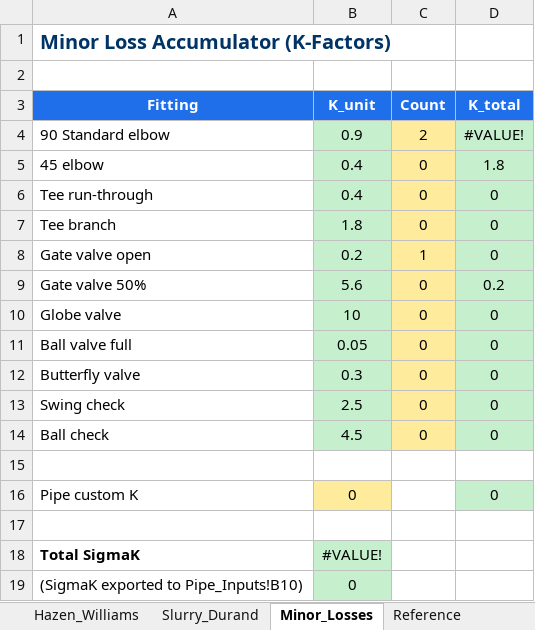
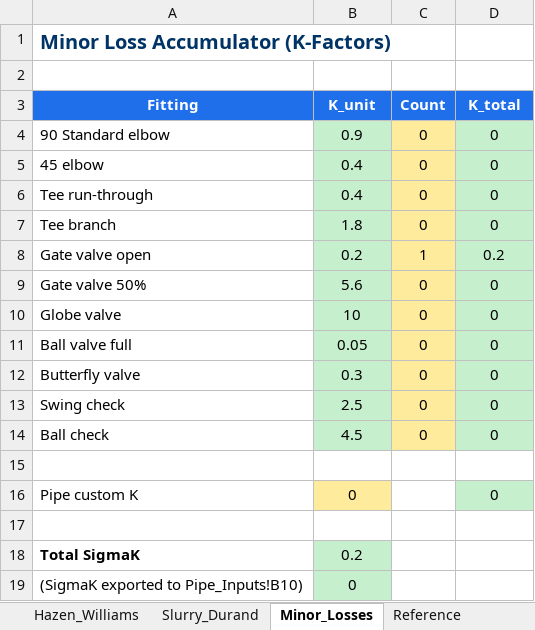
Before and after one commit to nevermabvuu/PumpMasterPro, an Excel workbook: Documentation/Friction loss.xlsx, sheet Minor_Losses, drawn as a sheet; values as stored, in another font and other column widths than the file's, no borders; the diff names each change by its address in the sheet, - before the commit and + after, or states it on an @@ line.

```diff
--- a/Documentation/Friction loss.xlsx (sheet Minor_Losses)
+++ b/Documentation/Friction loss.xlsx (sheet Minor_Losses)
-C4 (Count): 2
+C4 (Count): 0
-D4 (K_total): #VALUE!
+D4 (K_total): 0
-D5 (K_total): 1.8
+D5 (K_total): 0
-D8 (K_total): 0
+D8 (K_total): 0.2
-D9 (K_total): 0.2
+D9 (K_total): 0
-B18 (K_unit): #VALUE!
+B18 (K_unit): 0.2
```
Also changed, not shown: sheet Pipe_Inputs, sheet Darcy_Weisbach, sheet Hazen_Williams, sheet Slurry_Durand, sheet Fluid_Props, formulas that keep their value, 7 other files.
